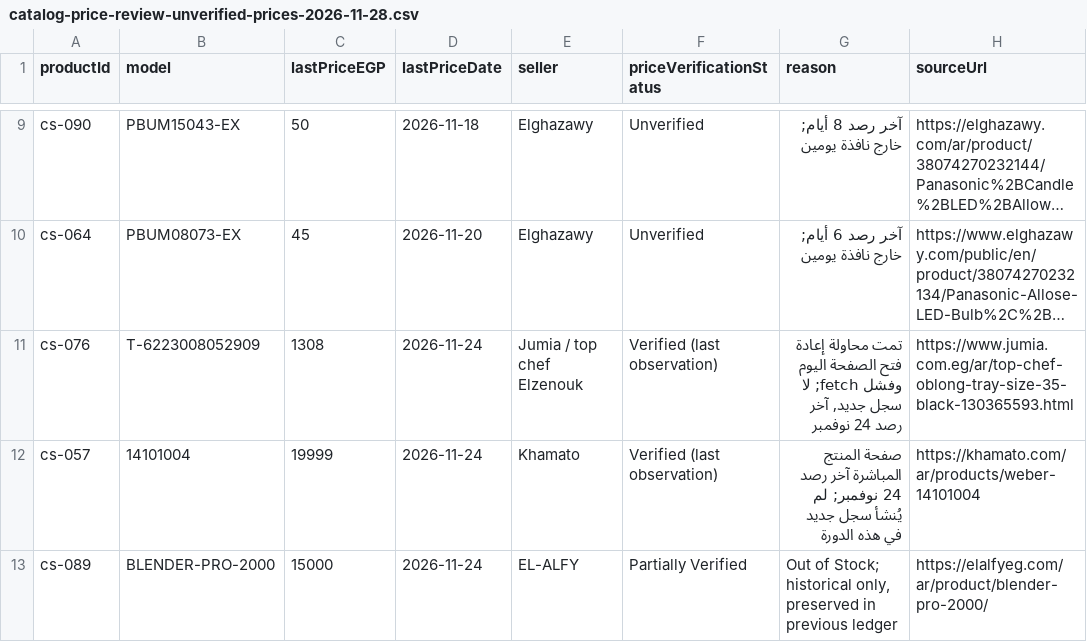
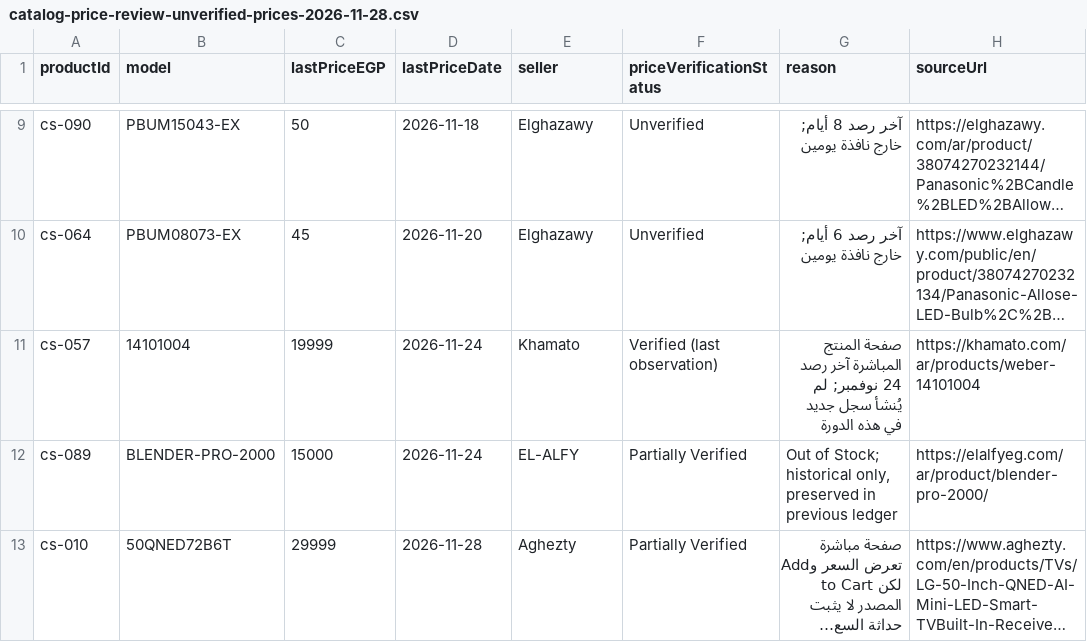
Before and after one commit to hazemproooo5-boop/alhazem-smart, a CSV file: docs/catalog-price-review-unverified-prices-2026-11-28.csv, drawn as a sheet; only a part is shown, gaps mark what is left out; the shorter side is filled out with more unchanged rows; long unchanged cells end in …; the diff names each change by its address in the sheet, - before the commit and + after, or states it on an @@ line.

```diff
--- a/docs/catalog-price-review-unverified-prices-2026-11-28.csv
+++ b/docs/catalog-price-review-unverified-prices-2026-11-28.csv
-row 11: cs-076 | T-6223008052909 | 1308 | 2026-11-24 | Jumia / top chef Elzenouk | Verified (last observation) | تمت محاولة إعادة فتح الصفحة اليوم وفشل fetch; لا سجل جديد, آخر رصد 24 نوفمبر | https://www.jumia.com.eg/ar/top-chef-oblong-tray-size-35-black-130365593.html
```
Also changed, not shown: docs/catalog-price-ledger-2026-11-28.csv, docs/catalog-price-review-unverified-products-2026-11-28.csv, 4 other files.
